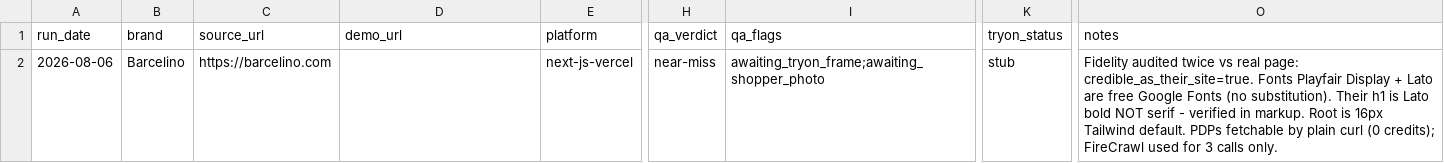
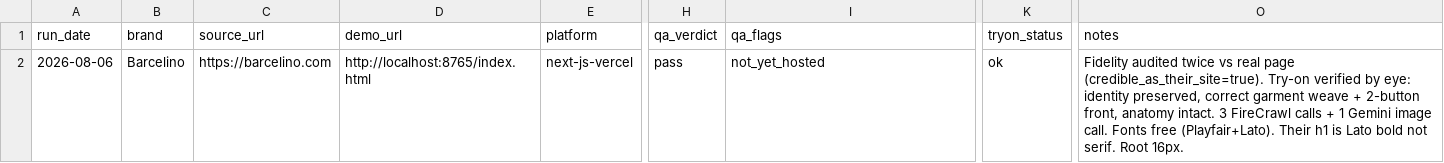
Before and after one commit to 0xmcc/muse-storefront-demos, a CSV file: demos.csv, drawn as a sheet; only a part is shown, gaps mark what is left out; the diff names each change by its address in the sheet, - before the commit and + after, or states it on an @@ line.

```diff
--- a/demos.csv
+++ b/demos.csv
-D2 (demo_url): (empty)
+D2 (demo_url): http://localhost:8765/index.html
-H2 (qa_verdict): near-miss
+H2 (qa_verdict): pass
-I2 (qa_flags): awaiting_tryon_frame;awaiting_shopper_photo
+I2 (qa_flags): not_yet_hosted
-K2 (tryon_status): stub
+K2 (tryon_status): ok
-O2 (notes): …vs real page: credible_as_their_site=true. Fonts Playfair Display + Lato are free Google Fonts (no substitution). Their h1 is Lato bold NOT serif - verified in markup. Root is 16px Tailwind default. PDPs fetchable by plain curl (0 credits); FireCrawl used for 3 calls only.
+O2 (notes): …vs real page (credible_as_their_site=true). Try-on verified by eye: identity preserved, correct garment weave + 2-button front, anatomy intact. 3 FireCrawl calls + 1 Gemini image call. Fonts free (Playfair+Lato). Their h1 is Lato bold not serif. Root 16px.
```
Also changed, not shown: 6 other files.
